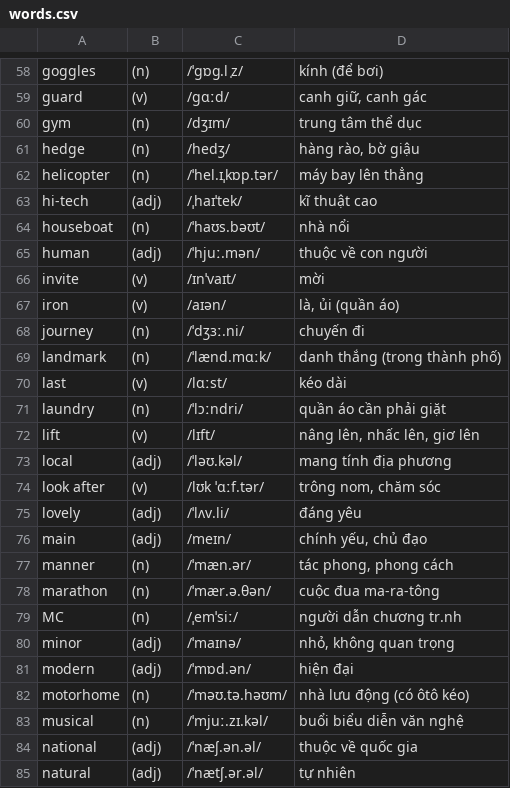
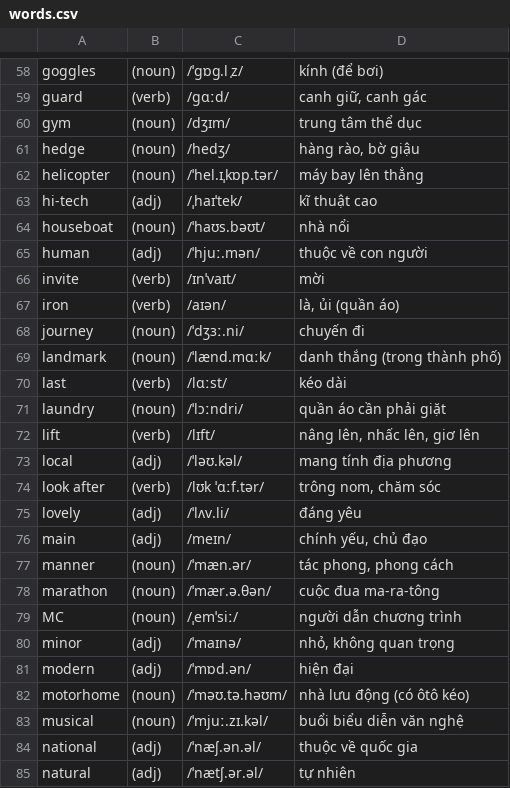
Before and after one commit to truonganhhoang/int3507-2016, a CSV file: NaVi/chatbot/database/raw/words.csv, drawn as a sheet; only a part is shown, gaps mark what is left out; the diff covers the shown part only; the diff names each change by its address in the sheet, - before the commit and + after, or states it on an @@ line.

```diff
--- a/NaVi/chatbot/database/raw/words.csv
+++ b/NaVi/chatbot/database/raw/words.csv
-B58: (n)
+B58: (noun)
-B59: (v)
+B59: (verb)
-B60:B62: (n)
+B60:B62: (noun)
-B64: (n)
+B64: (noun)
-B66:B67: (v)
+B66:B67: (verb)
-B68:B69: (n)
+B68:B69: (noun)
-B70: (v)
+B70: (verb)
-B71: (n)
+B71: (noun)
-B72: (v)
+B72: (verb)
-B74: (v)
+B74: (verb)
-B77:B79: (n)
+B77:B79: (noun)
-D79: người dẫn chương tr.nh
+D79: người dẫn chương trình
-B82:B83: (n)
+B82:B83: (noun)
```
Also changed, not shown: 86 edited cells elsewhere in this file, 1 other file.
